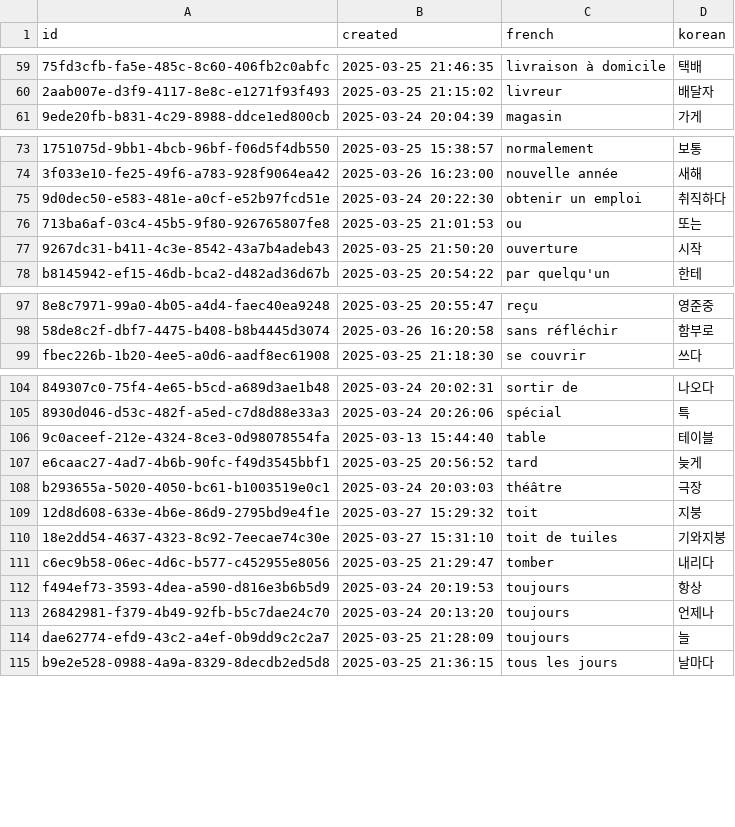
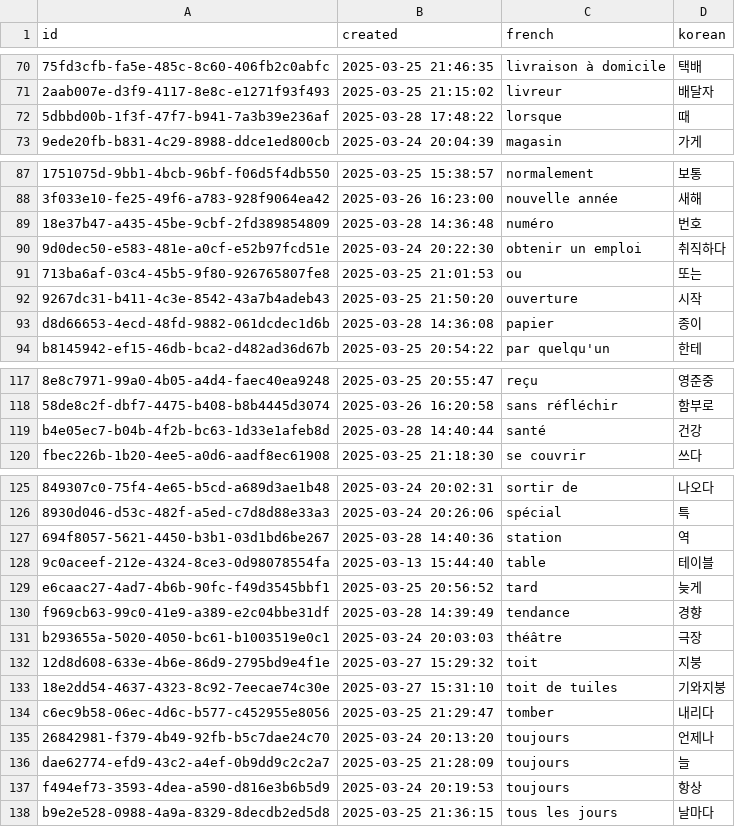
Before and after one commit to oliLamRou/flashCard_django, a CSV file: words.csv, drawn as a sheet; only a part is shown, gaps mark what is left out; the diff covers the shown part only; the diff names each change by its address in the sheet, - before the commit and + after, or states it on an @@ line.

```diff
--- a/words.csv
+++ b/words.csv
+row 72: 5dbbd00b-1f3f-47f7-b941-7a3b39e236af | 2025-03-28 17:48:22 | lorsque | 때
+row 89: 18e37b47-a435-45be-9cbf-2fd389854809 | 2025-03-28 14:36:48 | numéro | 번호
+row 93: d8d66653-4ecd-48fd-9882-061dcdec1d6b | 2025-03-28 14:36:08 | papier | 종이
+row 119: b4e05ec7-b04b-4f2b-bc63-1d33e1afeb8d | 2025-03-28 14:40:44 | santé | 건강
+row 127: 694f8057-5621-4450-b3b1-03d1bd6be267 | 2025-03-28 14:40:36 | station | 역
+row 130: f969cb63-99c0-41e9-a389-e2c04bbe31df | 2025-03-28 14:39:49 | tendance | 경향
@@ row 112 moved to row 137: f494ef73-3593-4dea-a590-d816e3b6b5d9 @@
```
Also changed, not shown: 21 added rows elsewhere in this file, user.csv.
